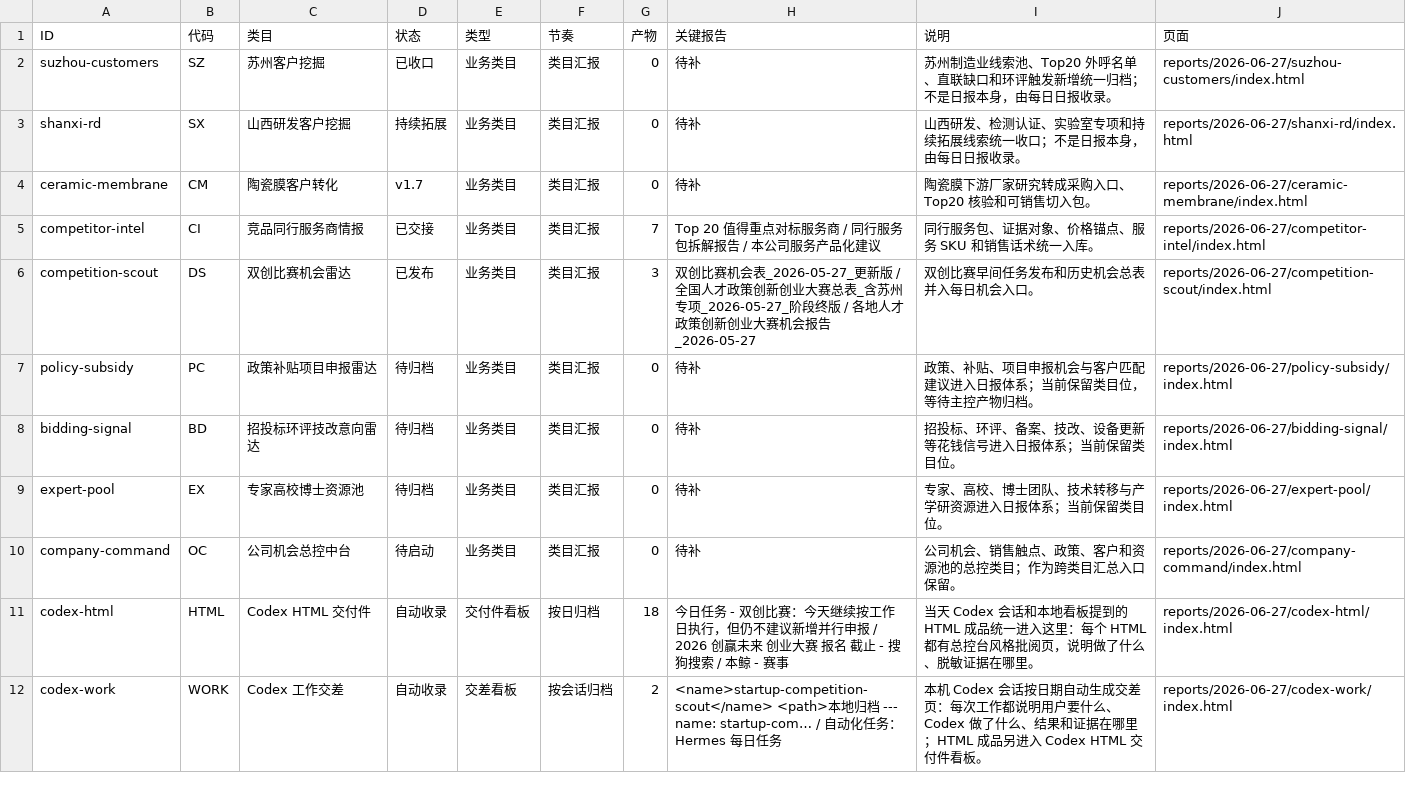
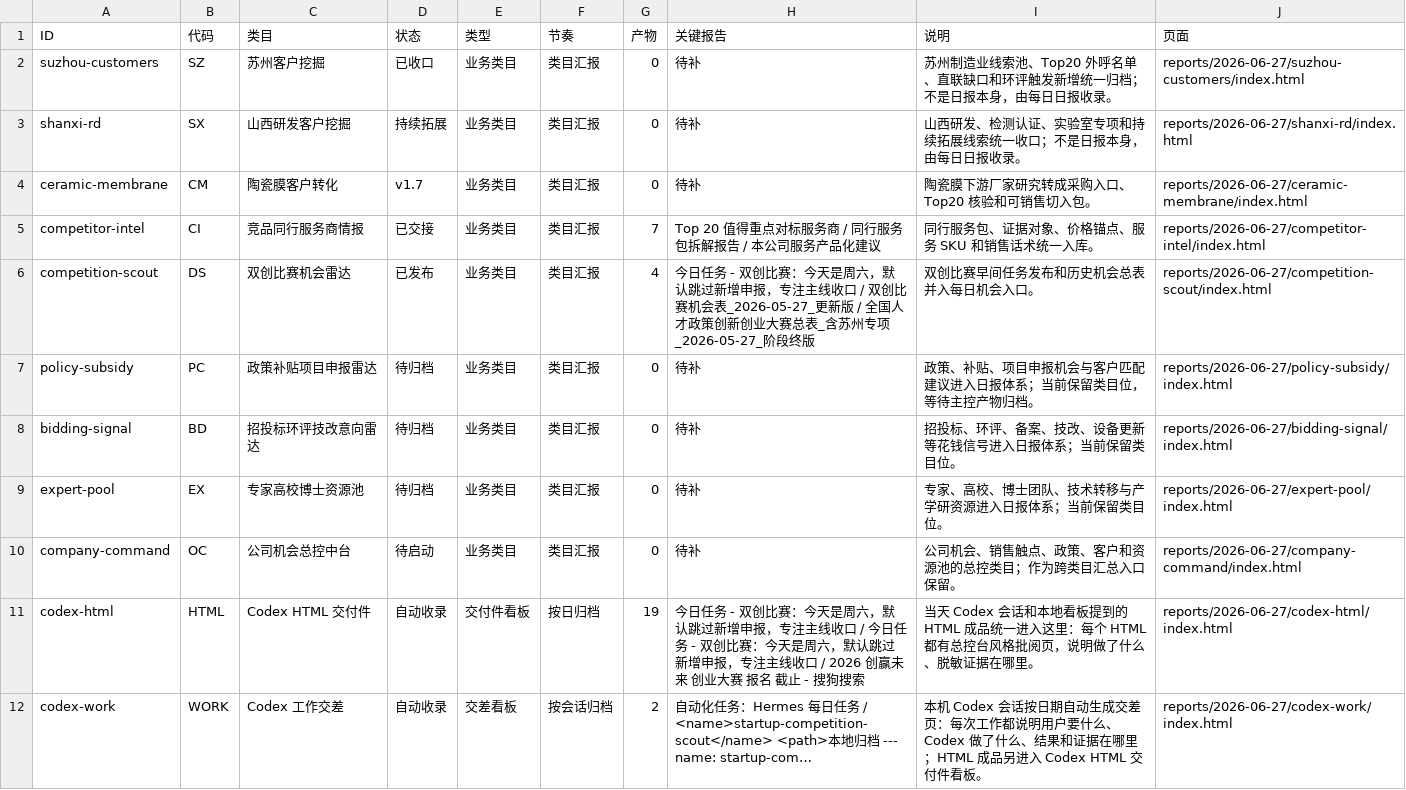
Before and after one commit to schovayang-creator/automation-command-center, a CSV file: data/tables/module-ledger.csv, drawn as a sheet.

```diff
--- a/data/tables/module-ledger.csv
+++ b/data/tables/module-ledger.csv
@@ -5,3 +5,3 @@ ceramic-membrane,CM,陶瓷膜客户转化,v1.7,业务类目,类目汇报,0,待
 competitor-intel,CI,竞品同行服务商情报,已交接,业务类目,类目汇报,7,Top 20 值得重点对标服务商 / 同行服务包拆解报告 / 本公司服务产品化建议,同行服务包、证据对象、价格锚点、服务 SKU 和销售话术统一入库。,reports/2026-06-27/competitor-intel/index.html
-competition-scout,DS,双创比赛机会雷达,已发布,业务类目,类目汇报,3,双创比赛机会表_2026-05-27_更新版 / 全国人才政策创新创业大赛总表_含苏州专项_2026-05-27_阶段终版 / 各地人才政策创新创业大赛机会报告_2026-05-27,双创比赛早间任务发布和历史机会总表并入每日机会入口。,reports/2026-06-27/competition-scout/index.html
+competition-scout,DS,双创比赛机会雷达,已发布,业务类目,类目汇报,4,今日任务 - 双创比赛：今天是周六，默认跳过新增申报，专注主线收口 / 双创比赛机会表_2026-05-27_更新版 / 全国人才政策创新创业大赛总表_含苏州专项_2026-05-27_阶段终版,双创比赛早间任务发布和历史机会总表并入每日机会入口。,reports/2026-06-27/competition-scout/index.html
 policy-subsidy,PC,政策补贴项目申报雷达,待归档,业务类目,类目汇报,0,待补,政策、补贴、项目申报机会与客户匹配建议进入日报体系；当前保留类目位，等待主控产物归档。,reports/2026-06-27/policy-subsidy/index.html
@@ -10,3 +10,3 @@ expert-pool,EX,专家高校博士资源池,待归档,业务类目,类目汇报,0
 company-command,OC,公司机会总控中台,待启动,业务类目,类目汇报,0,待补,公司机会、销售触点、政策、客户和资源池的总控类目；作为跨类目汇总入口保留。,reports/2026-06-27/company-command/index.html
-codex-html,HTML,Codex HTML 交付件,自动收录,交付件看板,按日归档,18,今日任务 - 双创比赛：今天继续按工作日执行，但仍不建议新增并行申报 / 2026 创赢未来 创业大赛 报名 截止 - 搜狗搜索 / 本鲸 - 赛事,当天 Codex 会话和本地看板提到的 HTML 成品统一进入这里：每个 HTML 都有总控台风格批阅页，说明做了什么、脱敏证据在哪里。,reports/2026-06-27/codex-html/index.html
-codex-work,WORK,Codex 工作交差,自动收录,交差看板,按会话归档,2,<name>startup-competition-scout</name> <path>本地归档 --- name: startup-com… / 自动化任务：Hermes 每日任务,本机 Codex 会话按日期自动生成交差页：每次工作都说明用户要什么、Codex 做了什么、结果和证据在哪里；HTML 成品另进入 Codex HTML 交付件看板。,reports/2026-06-27/codex-work/index.html
+codex-html,HTML,Codex HTML 交付件,自动收录,交付件看板,按日归档,19,今日任务 - 双创比赛：今天是周六，默认跳过新增申报，专注主线收口 / 今日任务 - 双创比赛：今天是周六，默认跳过新增申报，专注主线收口 / 2026 创赢未来 创业大赛 报名 截止 - 搜狗搜索,当天 Codex 会话和本地看板提到的 HTML 成品统一进入这里：每个 HTML 都有总控台风格批阅页，说明做了什么、脱敏证据在哪里。,reports/2026-06-27/codex-html/index.html
+codex-work,WORK,Codex 工作交差,自动收录,交差看板,按会话归档,2,自动化任务：Hermes 每日任务 / <name>startup-competition-scout</name> <path>本地归档 --- name: startup-com…,本机 Codex 会话按日期自动生成交差页：每次工作都说明用户要什么、Codex 做了什么、结果和证据在哪里；HTML 成品另进入 Codex HTML 交付件看板。,reports/2026-06-27/codex-work/index.html
```
Also changed, not shown: data/tables/automation-ledger.csv, data/tables/daily-task-ledger.csv, 42 other files.
